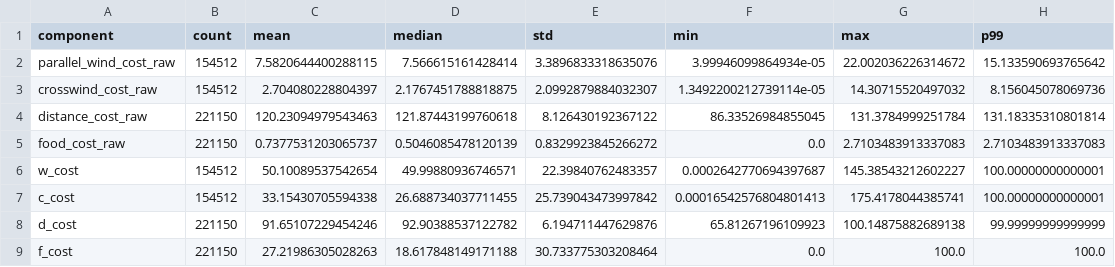
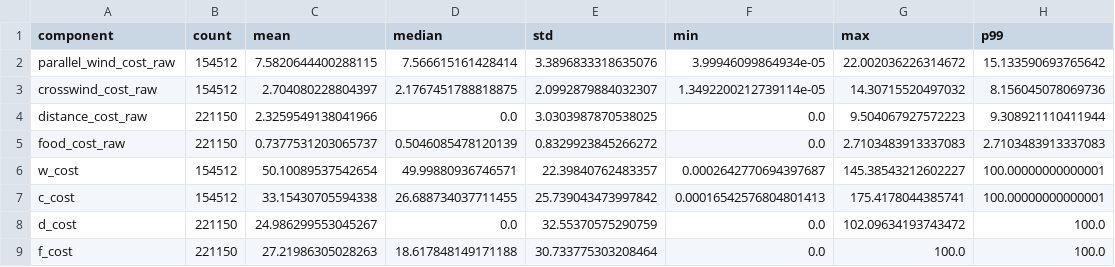
Before and after one commit to Templemars/hex-flyway-probability, a CSV file: results/tables/11_compute_h3_cost_components_summary.csv, drawn as a sheet.

```diff
--- a/results/tables/11_compute_h3_cost_components_summary.csv
+++ b/results/tables/11_compute_h3_cost_components_summary.csv
@@ -3,3 +3,3 @@ parallel_wind_cost_raw,154512,7.5820644400288115,7.566615161428414,3.38968333186
 crosswind_cost_raw,154512,2.704080228804397,2.1767451788818875,2.0992879884032307,1.3492200212739114e-05,14.30715520497032,8.156045078069736
-distance_cost_raw,221150,120.23094979543463,121.87443199760618,8.126430192367122,86.33526984855045,131.3784999251784,131.18335310801814
+distance_cost_raw,221150,2.3259549138041966,0.0,3.0303987870538025,0.0,9.504067927572223,9.308921110411944
 food_cost_raw,221150,0.7377531203065737,0.5046085478120139,0.8329923845266272,0.0,2.7103483913337083,2.7103483913337083
@@ -7,3 +7,3 @@ w_cost,154512,50.10089537542654,49.99880936746571,22.39840762483357,0.0002642770
 c_cost,154512,33.15430705594338,26.688734037711455,25.739043473997842,0.00016542576804801413,175.4178044385741,100.00000000000001
-d_cost,221150,91.65107229454246,92.90388537122782,6.194711447629876,65.81267196109923,100.14875882689138,99.99999999999999
+d_cost,221150,24.986299553045267,0.0,32.55370575290759,0.0,102.09634193743472,100.0
 f_cost,221150,27.21986305028263,18.617848149171188,30.733775303208464,0.0,100.0,100.0
```
Also changed, not shown: results/tables/11_compute_h3_cost_components_example_rows.csv, results/tables/12_svalbard_dijkstra_summary.csv, 12 other files.
